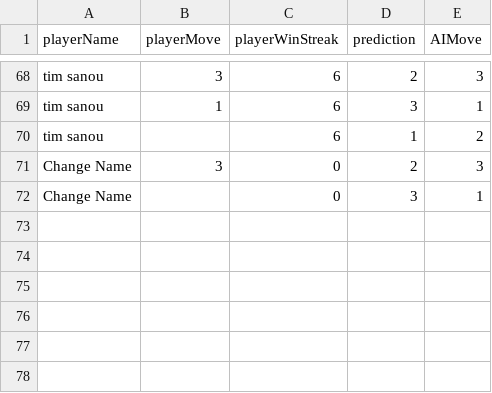
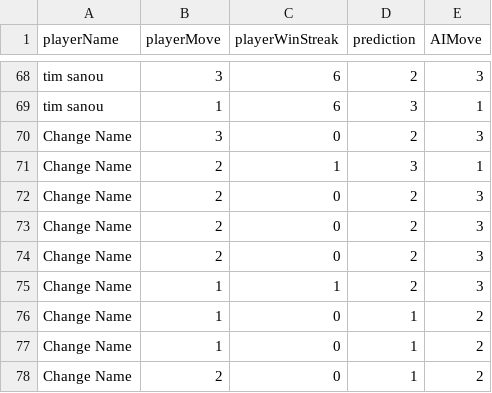
Before and after one commit to 662781/GiraffeAI, a CSV file: src/RockPaperScissors/assets/Rock-Paper-Scissor-Dataset.csv, drawn as a sheet; only a part is shown, gaps mark what is left out.

Commit message:
updates and added comments, fix saving NULL in dataset

```diff
--- a/src/RockPaperScissors/assets/Rock-Paper-Scissor-Dataset.csv
+++ b/src/RockPaperScissors/assets/Rock-Paper-Scissor-Dataset.csv
@@ -69,4 +69,10 @@ tim sanou,3,6,2,3
 tim sanou,1,6,3,1
-tim sanou,,6,1,2
 Change Name,3,0,2,3
-Change Name,,0,3,1
+Change Name,2,1,3,1
+Change Name,2,0,2,3
+Change Name,2,0,2,3
+Change Name,2,0,2,3
+Change Name,1,1,2,3
+Change Name,1,0,1,2
+Change Name,1,0,1,2
+Change Name,2,0,1,2
```
Also changed, not shown: 2 other files.
